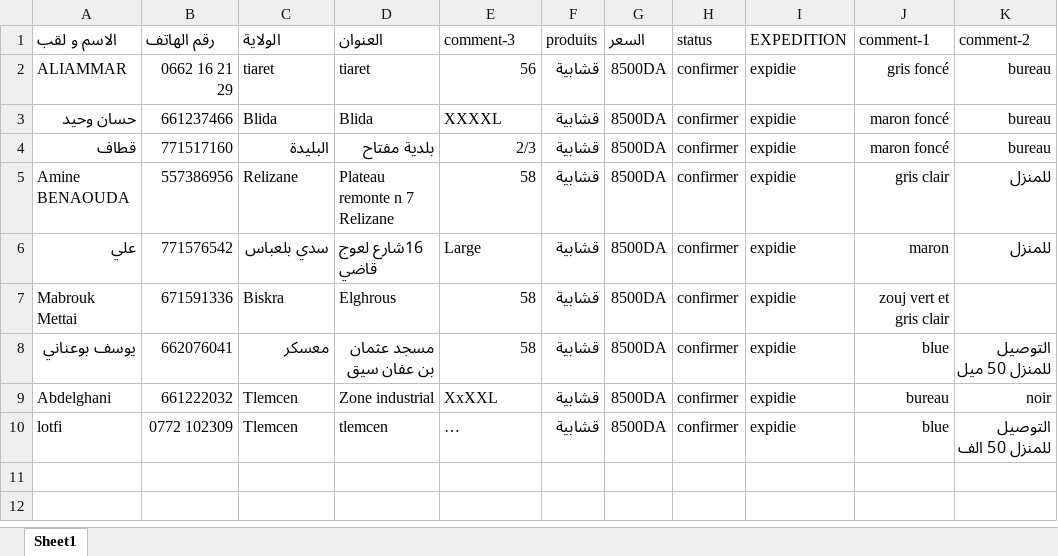
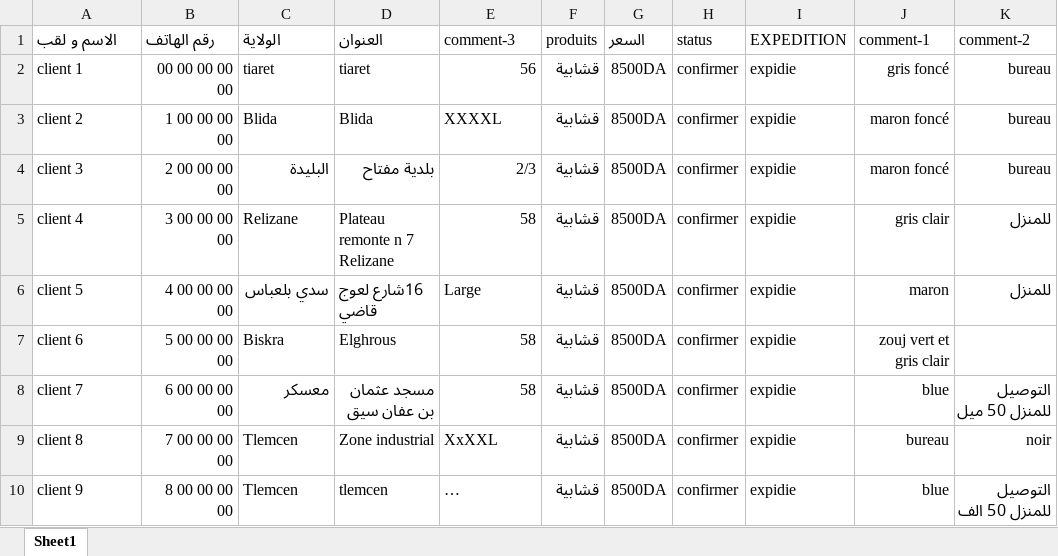
Before and after one commit to hamzabenai/Data-Automation-Purchase-Data-Cleaning, an Excel workbook: data/raw_data.xlsx, sheet Sheet1, drawn as a sheet; long unchanged cells end in …; values as stored, in another font and other column widths than the file's, no borders; table styles not drawn; the diff names each change by its address in the sheet, - before the commit and + after, or states it on an @@ line.

```diff
--- a/data/raw_data.xlsx (sheet Sheet1)
+++ b/data/raw_data.xlsx (sheet Sheet1)
-A2 (الاسم و لقب): ALIAMMAR
+A2 (الاسم و لقب): client 1
-B2 (رقم الهاتف): 0662 16 21 29
+B2 (رقم الهاتف): 00 00 00 00 00
-A3 (الاسم و لقب): حسان وحيد
+A3 (الاسم و لقب): client 2
-B3 (رقم الهاتف): 661237466
+B3 (رقم الهاتف): 1 00 00 00 00
-A4 (الاسم و لقب): قطاف
+A4 (الاسم و لقب): client 3
-B4 (رقم الهاتف): 771517160
+B4 (رقم الهاتف): 2 00 00 00 00
-A5 (الاسم و لقب): Amine BENAOUDA
+A5 (الاسم و لقب): client 4
-B5 (رقم الهاتف): 557386956
+B5 (رقم الهاتف): 3 00 00 00 00
-A6 (الاسم و لقب): علي
+A6 (الاسم و لقب): client 5
-B6 (رقم الهاتف): 771576542
+B6 (رقم الهاتف): 4 00 00 00 00
-A7 (الاسم و لقب): Mabrouk Mettai
+A7 (الاسم و لقب): client 6
-B7 (رقم الهاتف): 671591336
+B7 (رقم الهاتف): 5 00 00 00 00
-A8 (الاسم و لقب): يوسف بوعناني
+A8 (الاسم و لقب): client 7
-B8 (رقم الهاتف): 662076041
+B8 (رقم الهاتف): 6 00 00 00 00
-A9 (الاسم و لقب): Abdelghani
+A9 (الاسم و لقب): client 8
-B9 (رقم الهاتف): 661222032
+B9 (رقم الهاتف): 7 00 00 00 00
-A10 (الاسم و لقب): lotfi
+A10 (الاسم و لقب): client 9
-B10 (رقم الهاتف): 0772 102309
+B10 (رقم الهاتف): 8 00 00 00 00
```
Also changed, not shown: data/process_data.xlsx.
